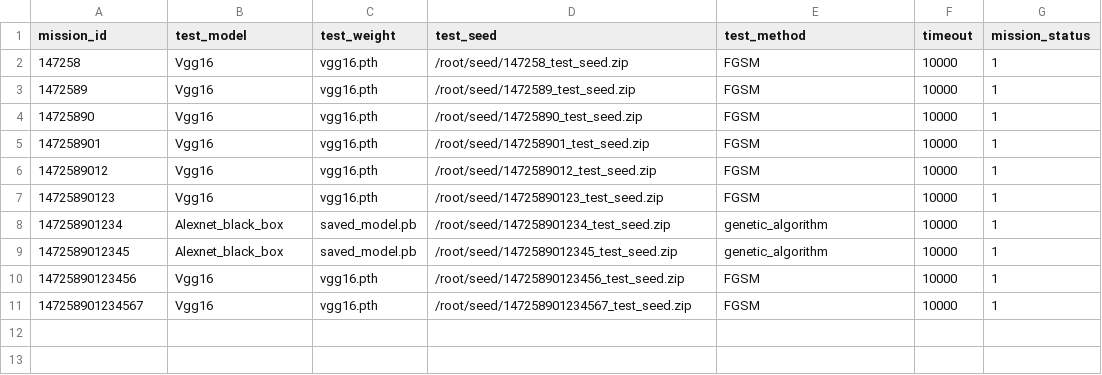
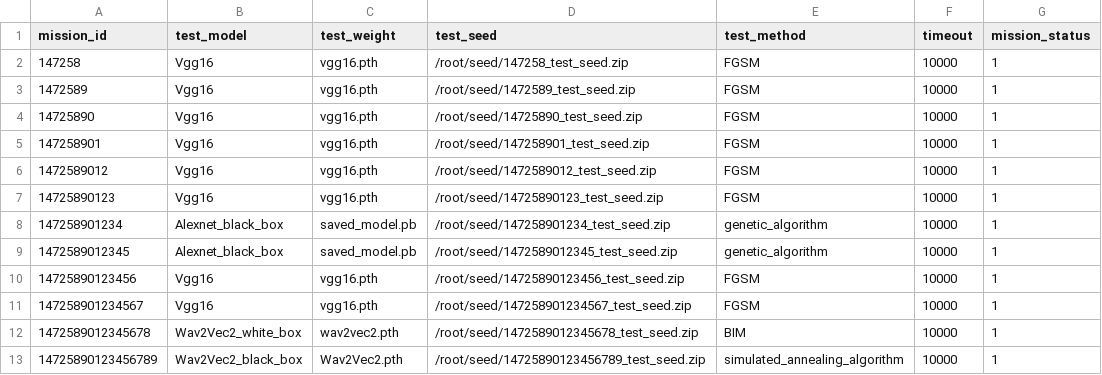
Before and after one commit to scu-804/AI_TEST, a CSV file: Adver_gen_missions_DBSM.csv, drawn as a sheet; the diff names each change by its address in the sheet, - before the commit and + after, or states it on an @@ line.

```diff
--- a/Adver_gen_missions_DBSM.csv
+++ b/Adver_gen_missions_DBSM.csv
+row 12: 1472589012345678 | Wav2Vec2_white_box | wav2vec2.pth | /root/seed/1472589012345678_test_seed.zip | BIM | 10000 | 1
+row 13: 14725890123456789 | Wav2Vec2_black_box | Wav2Vec2.pth | /root/seed/14725890123456789_test_seed.zip | simulated_annealing_algorithm | 10000 | 1
```
Also changed, not shown: Enhance_missions_DBSM.csv, Eval_missions_DBSM.csv, 4 other files.
